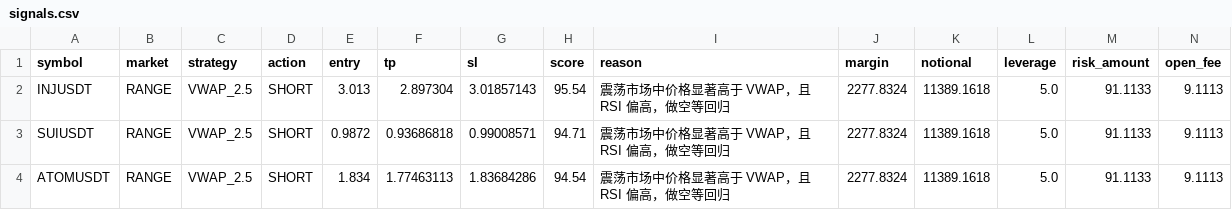
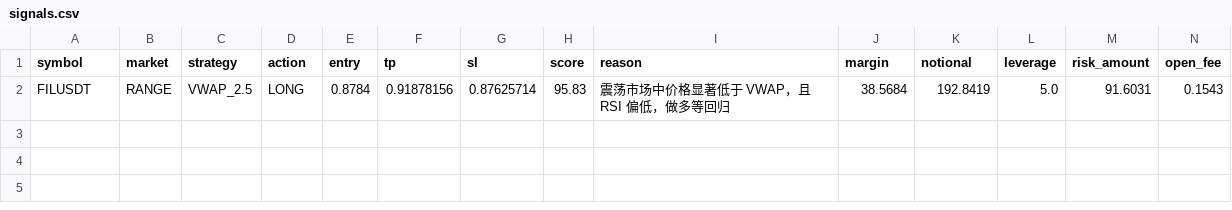
Before and after one commit to jihong0726/Back-Test, a CSV file: reports/signals.csv, drawn as a sheet.

```diff
--- a/reports/signals.csv
+++ b/reports/signals.csv
@@ -1,4 +1,2 @@
 symbol,market,strategy,action,entry,tp,sl,score,reason,margin,notional,leverage,risk_amount,open_fee
-INJUSDT,RANGE,VWAP_2.5,SHORT,3.013,2.897304,3.01857143,95.54,震荡市场中价格显著高于 VWAP，且 RSI 偏高，做空等回归,2277.8324,11389.1618,5.0,91.1133,9.1113
-SUIUSDT,RANGE,VWAP_2.5,SHORT,0.9872,0.93686818,0.99008571,94.71,震荡市场中价格显著高于 VWAP，且 RSI 偏高，做空等回归,2277.8324,11389.1618,5.0,91.1133,9.1113
-ATOMUSDT,RANGE,VWAP_2.5,SHORT,1.834,1.77463113,1.83684286,94.54,震荡市场中价格显著高于 VWAP，且 RSI 偏高，做空等回归,2277.8324,11389.1618,5.0,91.1133,9.1113
+FILUSDT,RANGE,VWAP_2.5,LONG,0.8784,0.91878156,0.87625714,95.83,震荡市场中价格显著低于 VWAP，且 RSI 偏低，做多等回归,38.5684,192.8419,5.0,91.6031,0.1543
```
Also changed, not shown: reports/decision_log.csv, 3 other files.
